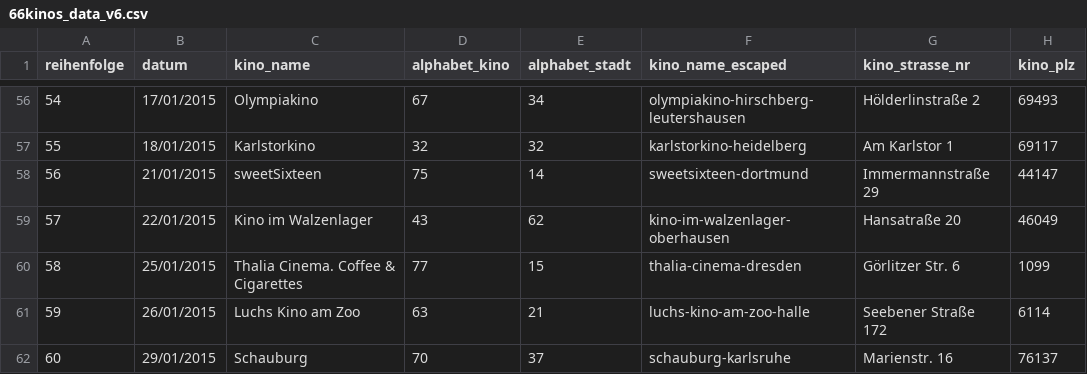
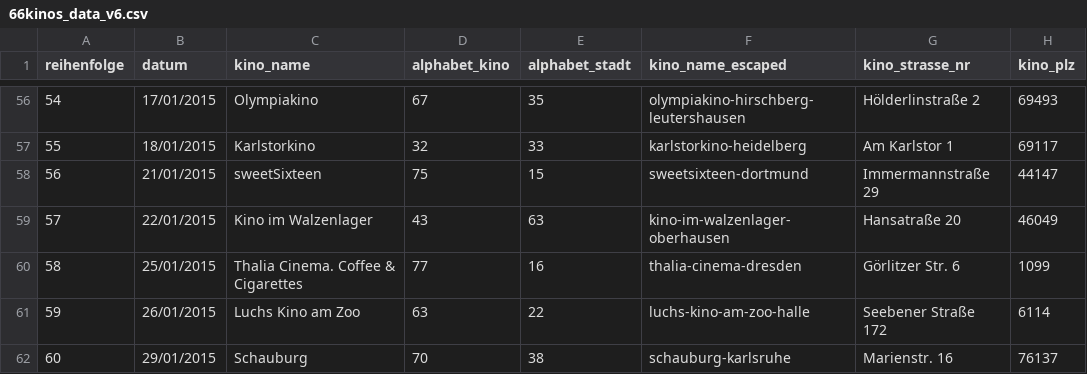
Before and after one commit to larsvers/66kinos, a CSV file: data/66kinos_data_v6.csv, drawn as a sheet; only a part is shown, gaps mark what is left out; the diff covers the shown part only; the diff names each change by its address in the sheet, - before the commit and + after, or states it on an @@ line.

```diff
--- a/data/66kinos_data_v6.csv
+++ b/data/66kinos_data_v6.csv
-E56 (alphabet_stadt): 34
+E56 (alphabet_stadt): 35
-E57 (alphabet_stadt): 32
+E57 (alphabet_stadt): 33
-E58 (alphabet_stadt): 14
+E58 (alphabet_stadt): 15
-E59 (alphabet_stadt): 62
+E59 (alphabet_stadt): 63
-E60 (alphabet_stadt): 15
+E60 (alphabet_stadt): 16
-E61 (alphabet_stadt): 21
+E61 (alphabet_stadt): 22
-E62 (alphabet_stadt): 37
+E62 (alphabet_stadt): 38
```
Also changed, not shown: 1 added row, 75 edited cells and row numbers in column A elsewhere in this file.
